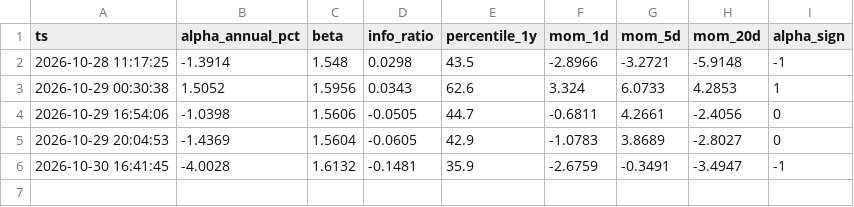
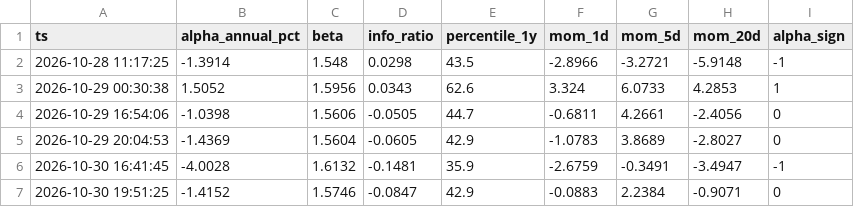
Before and after one commit to jttyr/insidetrades-data, a CSV file: data/history/alpha_QQQ.csv, drawn as a sheet.

Commit message:
data 2026-10-30_1951

```diff
--- a/data/history/alpha_QQQ.csv
+++ b/data/history/alpha_QQQ.csv
@@ -6 +6,2 @@ ts,alpha_annual_pct,beta,info_ratio,percentile_1y,mom_1d,mom_5d,mom_20d,alpha_si
 2026-10-30 16:41:45,-4.0028,1.6132,-0.1481,35.9,-2.6759,-0.3491,-3.4947,-1
+2026-10-30 19:51:25,-1.4152,1.5746,-0.0847,42.9,-0.0883,2.2384,-0.9071,0
```
Also changed, not shown: data/market_drivers_latest.csv, data/market_regime_all_latest.csv, 5 other files.
